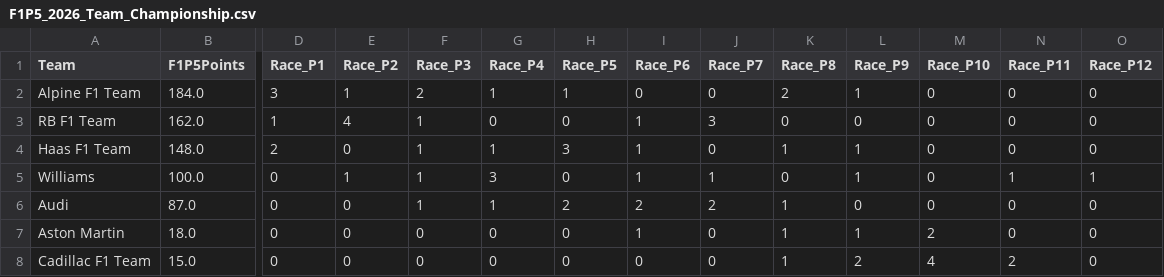
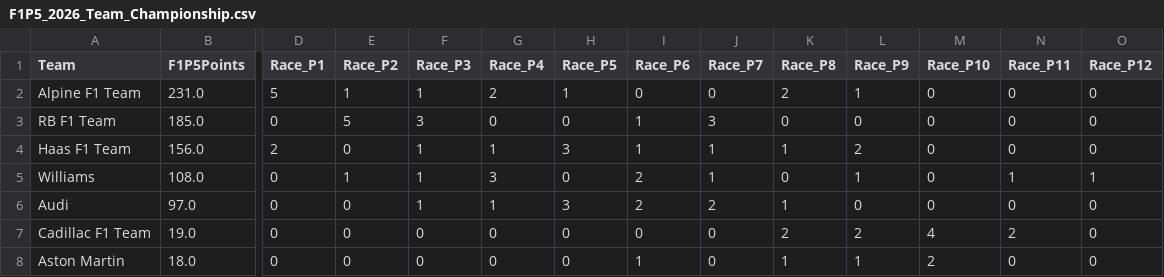
Before and after one commit to CraigAT/F1P5-Standings, a CSV file: Data/F1P5_2026_Team_Championship.csv, drawn as a sheet; only a part is shown, gaps mark what is left out; removed rows and columns are numbered as before the commit, all else as after; rows hold the shown columns only; the diff names each change by its address in the sheet, - before the commit and + after, or states it on an @@ line.

```diff
--- a/Data/F1P5_2026_Team_Championship.csv
+++ b/Data/F1P5_2026_Team_Championship.csv
-B2 (F1P5Points): 184.0
+B2 (F1P5Points): 231.0
-D2 (Race_P1): 3
+D2 (Race_P1): 5
-F2 (Race_P3): 2
+F2 (Race_P3): 1
-G2 (Race_P4): 1
+G2 (Race_P4): 2
-B3 (F1P5Points): 162.0
+B3 (F1P5Points): 185.0
-D3 (Race_P1): 1
+D3 (Race_P1): 0
-E3 (Race_P2): 4
+E3 (Race_P2): 5
-F3 (Race_P3): 1
+F3 (Race_P3): 3
-B4 (F1P5Points): 148.0
+B4 (F1P5Points): 156.0
-J4 (Race_P7): 0
+J4 (Race_P7): 1
-L4 (Race_P9): 1
+L4 (Race_P9): 2
-B5 (F1P5Points): 100.0
+B5 (F1P5Points): 108.0
-I5 (Race_P6): 1
+I5 (Race_P6): 2
-B6 (F1P5Points): 87.0
+B6 (F1P5Points): 97.0
-H6 (Race_P5): 2
+H6 (Race_P5): 3
+row 7: Cadillac F1 Team | 19.0 | 0 | 0 | 0 | 0 | 0 | 0 | 0 | 2 | 2 | 4 | 2 | 0
-row 8: Cadillac F1 Team | 15.0 | 0 | 0 | 0 | 0 | 0 | 0 | 0 | 1 | 2 | 4 | 2 | 0
```
Also changed, not shown: Data/F1P5_2026_Driver_Championship.csv, Data/F1P5_2026_Race_Results.csv, 1 other file.
